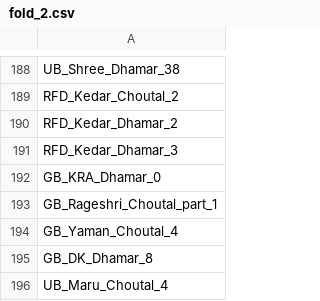
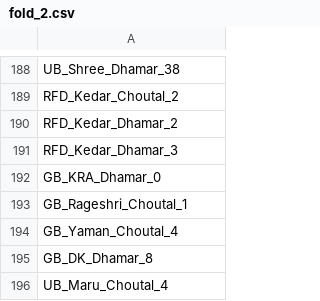
Before and after one commit to DAP-Lab/dhrupad-bandish-segmentation, a CSV file: codes/splits/net/fold_2.csv, drawn as a sheet; only a part is shown, gaps mark what is left out; the diff covers the shown part only.

```diff
--- a/codes/splits/net/fold_2.csv
+++ b/codes/splits/net/fold_2.csv
@@ -192,3 +192,3 @@ RFD_Kedar_Dhamar_3
 GB_KRA_Dhamar_0
-GB_Rageshri_Choutal_part_1
+GB_Rageshri_Choutal_1
 GB_Yaman_Choutal_4
```
Also changed, not shown: 25 edited cells elsewhere in this file, annotations/section_boundaries_labels.csv, codes/splits/pakh/fold_0.csv, 28 other files.
